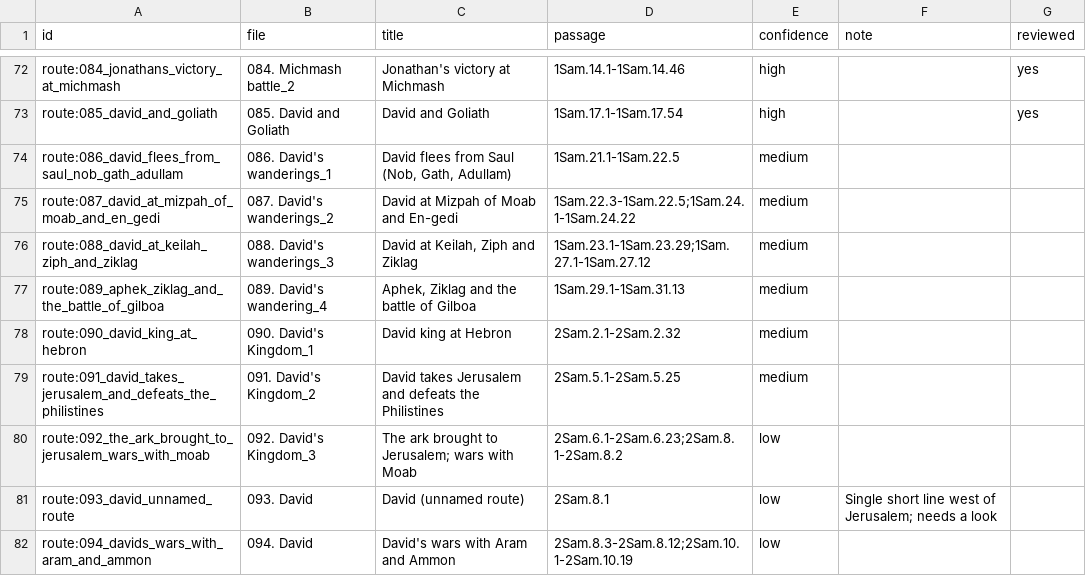
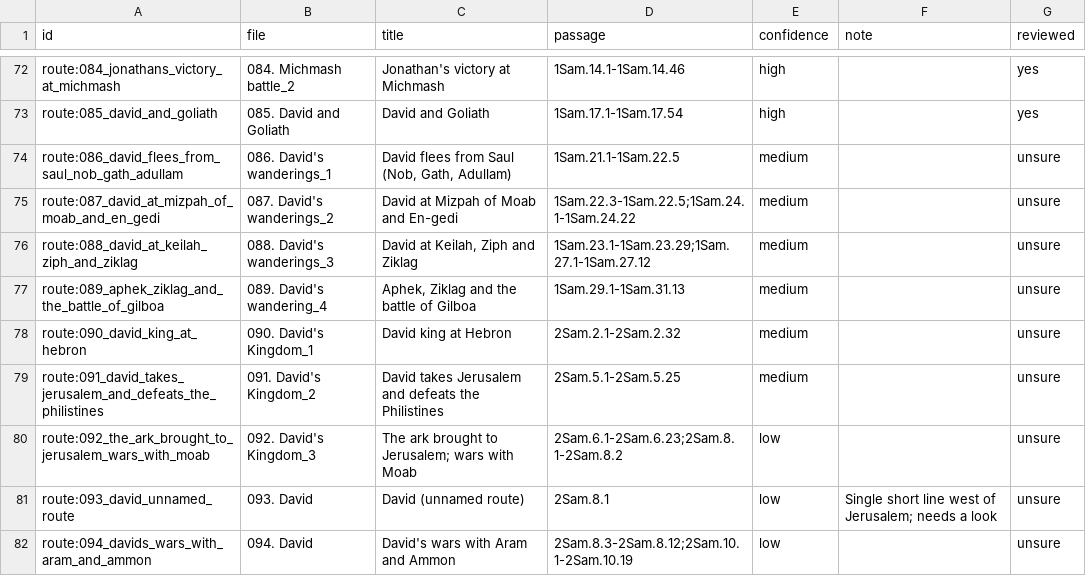
Before and after one commit to antunderwood/wend-through-the-word, a CSV file: pipeline/curated/routes.csv, drawn as a sheet; only a part is shown, gaps mark what is left out; the diff covers the shown part only.

```diff
--- a/pipeline/curated/routes.csv
+++ b/pipeline/curated/routes.csv
@@ -73,10 +73,10 @@ route:084_jonathans_victory_at_michmash,084. Michmash battle_2,Jonathan's victor
 route:085_david_and_goliath,085. David and Goliath,David and Goliath,1Sam.17.1-1Sam.17.54,high,,yes
-route:086_david_flees_from_saul_nob_gath_adullam,086. David's wanderings_1,"David flees from Saul (Nob, Gath, Adullam)",1Sam.21.1-1Sam.22.5,medium,,
-route:087_david_at_mizpah_of_moab_and_en_gedi,087. David's wanderings_2,David at Mizpah of Moab and En-gedi,1Sam.22.3-1Sam.22.5;1Sam.24.1-1Sam.24.22,medium,,
-route:088_david_at_keilah_ziph_and_ziklag,088. David's wanderings_3,"David at Keilah, Ziph and Ziklag",1Sam.23.1-1Sam.23.29;1Sam.27.1-1Sam.27.12,medium,,
-route:089_aphek_ziklag_and_the_battle_of_gilboa,089. David's wandering_4,"Aphek, Ziklag and the battle of Gilboa",1Sam.29.1-1Sam.31.13,medium,,
-route:090_david_king_at_hebron,090. David's Kingdom_1,David king at Hebron,2Sam.2.1-2Sam.2.32,medium,,
-route:091_david_takes_jerusalem_and_defeats_the_philistines,091. David's Kingdom_2,David takes Jerusalem and defeats the Philistines,2Sam.5.1-2Sam.5.25,medium,,
-route:092_the_ark_brought_to_jerusalem_wars_with_moab,092. David's Kingdom_3,The ark brought to Jerusalem; wars with Moab,2Sam.6.1-2Sam.6.23;2Sam.8.1-2Sam.8.2,low,,
-route:093_david_unnamed_route,093. David,David (unnamed route),2Sam.8.1,low,Single short line west of Jerusalem; needs a look,
-route:094_davids_wars_with_aram_and_ammon,094. David,David's wars with Aram and Ammon,2Sam.8.3-2Sam.8.12;2Sam.10.1-2Sam.10.19,low,,
+route:086_david_flees_from_saul_nob_gath_adullam,086. David's wanderings_1,"David flees from Saul (Nob, Gath, Adullam)",1Sam.21.1-1Sam.22.5,medium,,unsure
+route:087_david_at_mizpah_of_moab_and_en_gedi,087. David's wanderings_2,David at Mizpah of Moab and En-gedi,1Sam.22.3-1Sam.22.5;1Sam.24.1-1Sam.24.22,medium,,unsure
+route:088_david_at_keilah_ziph_and_ziklag,088. David's wanderings_3,"David at Keilah, Ziph and Ziklag",1Sam.23.1-1Sam.23.29;1Sam.27.1-1Sam.27.12,medium,,unsure
+route:089_aphek_ziklag_and_the_battle_of_gilboa,089. David's wandering_4,"Aphek, Ziklag and the battle of Gilboa",1Sam.29.1-1Sam.31.13,medium,,unsure
+route:090_david_king_at_hebron,090. David's Kingdom_1,David king at Hebron,2Sam.2.1-2Sam.2.32,medium,,unsure
+route:091_david_takes_jerusalem_and_defeats_the_philistines,091. David's Kingdom_2,David takes Jerusalem and defeats the Philistines,2Sam.5.1-2Sam.5.25,medium,,unsure
+route:092_the_ark_brought_to_jerusalem_wars_with_moab,092. David's Kingdom_3,The ark brought to Jerusalem; wars with Moab,2Sam.6.1-2Sam.6.23;2Sam.8.1-2Sam.8.2,low,,unsure
+route:093_david_unnamed_route,093. David,David (unnamed route),2Sam.8.1,low,Single short line west of Jerusalem; needs a look,unsure
+route:094_davids_wars_with_aram_and_ammon,094. David,David's wars with Aram and Ammon,2Sam.8.3-2Sam.8.12;2Sam.10.1-2Sam.10.19,low,,unsure
```
Also changed, not shown: 35 edited cells elsewhere in this file, 7 other files.
